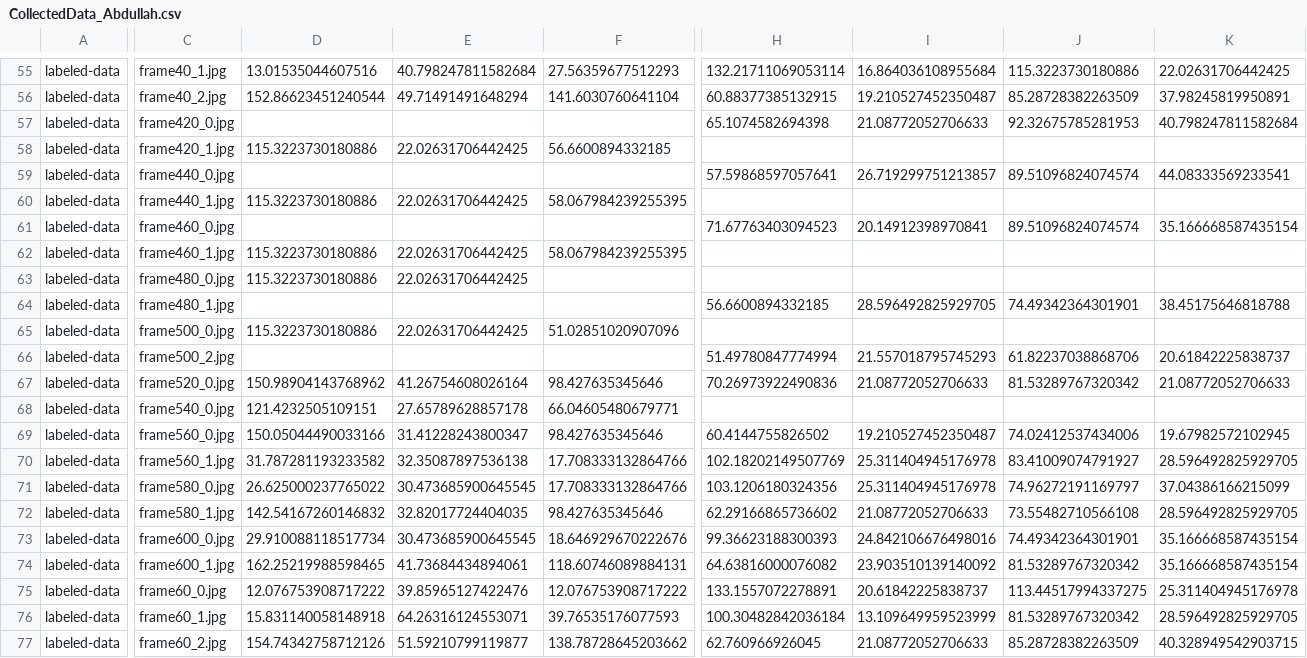
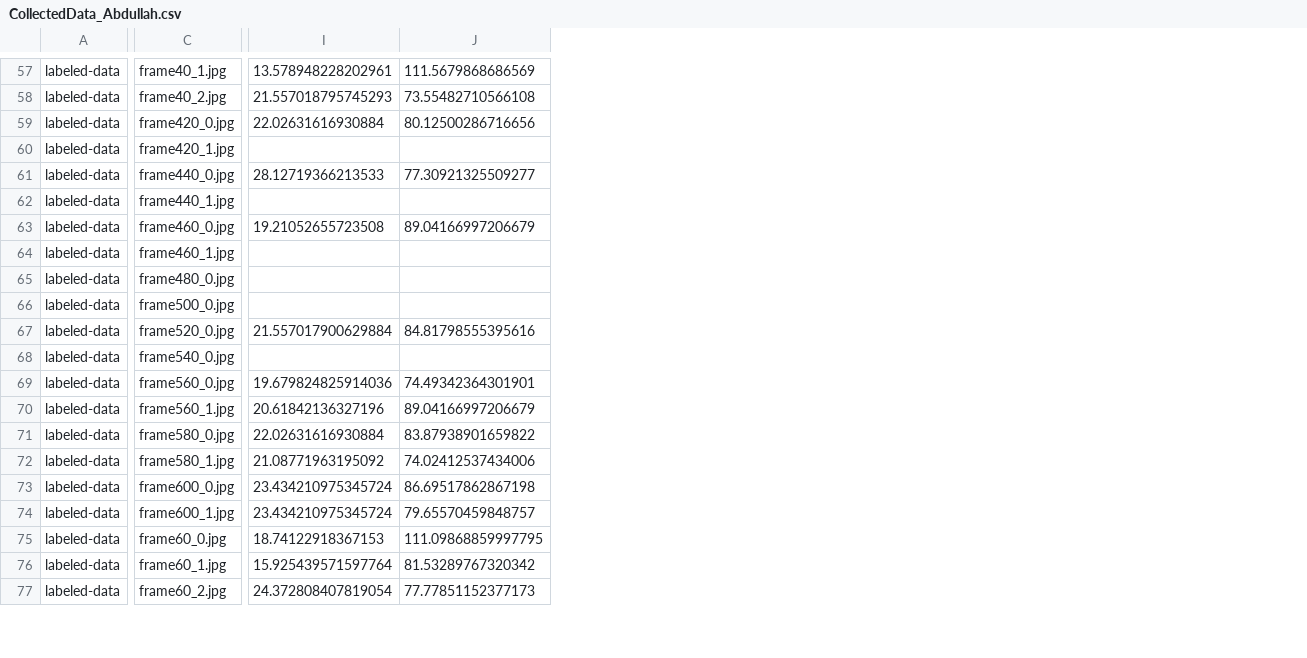
Before and after one commit to ItsMeAbby/DLC, a CSV file: labeled-data/4/CollectedData_Abdullah.csv, drawn as a sheet; only a part is shown, gaps mark what is left out; removed rows and columns are numbered as before the commit, all else as after; rows hold the shown columns only; the diff covers the shown part only; the diff names each change by its address in the sheet, - before the commit and + after, or states it on an @@ line.

Commit message:
added belly label

```diff
--- a/labeled-data/4/CollectedData_Abdullah.csv
+++ b/labeled-data/4/CollectedData_Abdullah.csv
-column D, rows 55-63: 13.01535044607516 | 152.86623451240544 |  | 115.3223730180886 |  | 115.3223730180886 |  | 115.3223730180886 | 115.3223730180886; row 65: 115.3223730180886; rows 67-77: 150.98904143768962 | 121.4232505109151 | 150.05044490033166 | 31.787281193233582 | 26.625000237765022 | 142.54167260146832 | 29.910088118517734 | 162.25219988598465 | 12.076753908717222 | 15.831140058148918 | 154.74342758712126
-column E, rows 55-63: 40.798247811582684 | 49.71491491648294 |  | 22.02631706442425 |  | 22.02631706442425 |  | 22.02631706442425 | 22.02631706442425; row 65: 22.02631706442425; rows 67-77: 41.26754608026164 | 27.65789628857178 | 31.41228243800347 | 32.35087897536138 | 30.473685900645545 | 32.82017724404035 | 30.473685900645545 | 41.73684434894061 | 39.85965127422476 | 64.26316124553071 | 51.59210799119877
-column F, rows 55-62: 27.56359677512293 | 141.6030760641104 |  | 56.6600894332185 |  | 58.067984239255395 |  | 58.067984239255395; row 65: 51.02851020907096; rows 67-77: 98.427635345646 | 66.04605480679771 | 98.427635345646 | 17.708333132864766 | 17.708333132864766 | 98.427635345646 | 18.646929670222676 | 118.60746089884131 | 12.076753908717222 | 39.76535176077593 | 138.78728645203662
-column H, rows 55-61: 132.21711069053114 | 60.88377385132915 | 65.1074582694398 |  | 57.59868597057641 |  | 71.67763403094523; rows 67-77: 70.26973922490836 |  | 60.4144755826502 | 102.18202149507769 | 103.1206180324356 | 62.29166865736602 | 99.36623188300393 | 64.63816000076082 | 133.1557072278891 | 100.30482842036184 | 62.760966926045
-column K, rows 55-61: 22.02631706442425 | 37.98245819950891 | 40.798247811582684 |  | 44.08333569233541 |  | 35.166668587435154; rows 67-77: 21.08772052706633 |  | 19.67982572102945 | 28.596492825929705 | 37.04386166215099 | 28.596492825929705 | 35.166668587435154 | 35.166668587435154 | 25.311404945176978 | 28.596492825929705 | 40.328949542903715
-I57: 16.864036108955684
+I57: 13.578948228202961
-J57: 115.3223730180886
+J57: 111.5679868686569
-I58: 19.210527452350487
+I58: 21.557018795745293
-J58: 85.28728382263509
+J58: 73.55482710566108
-I59: 21.08772052706633
+I59: 22.02631616930884
-J59: 92.32675785281953
+J59: 80.12500286716656
-I61: 26.719299751213857
+I61: 28.12719366213533
-J61: 89.51096824074574
+J61: 77.30921325509277
-I63: 20.14912398970841
+I63: 19.21052655723508
-J63: 89.51096824074574
+J63: 89.04166997206679
-row 64: labeled-data | frame480_1.jpg |  |  |  | 56.6600894332185 | 28.596492825929705 | 74.49342364301901 | 38.45175646818788
-row 66: labeled-data | frame500_2.jpg |  |  |  | 51.49780847774994 | 21.557018795745293 | 61.82237038868706 | 20.61842225838737
-I67: 21.08772052706633
+I67: 21.557017900629884
-J67: 81.53289767320342
+J67: 84.81798555395616
-I69: 19.210527452350487
+I69: 19.679824825914036
-J69: 74.02412537434006
+J69: 74.49342364301901
-I70: 25.311404945176978
+I70: 20.61842136327196
-J70: 83.41009074791927
+J70: 89.04166997206679
-I71: 25.311404945176978
+I71: 22.02631616930884
-J71: 74.96272191169797
+J71: 83.87938901659822
-I72: 21.08772052706633
+I72: 21.08771963195092
-J72: 73.55482710566108
+J72: 74.02412537434006
-I73: 24.842106676498016
+I73: 23.434210975345724
-J73: 74.49342364301901
+J73: 86.69517862867198
-I74: 23.903510139140092
+I74: 23.434210975345724
-J74: 81.53289767320342
+J74: 79.65570459848757
-I75: 20.61842225838737
+I75: 18.74122918367153
-J75: 113.44517994337275
+J75: 111.09868859997795
-I76: 13.109649959523999
+I76: 15.925439571597764
-I77: 21.08772052706633
+I77: 24.372808407819054
-J77: 85.28728382263509
+J77: 77.77851152377173
```
Also changed, not shown: 2 added rows, 8 added columns, 1 removed column and 85 edited cells elsewhere in this file, labeled-data/1/CollectedData_Abdullah.csv, labeled-data/2/CollectedData_Abdullah.csv, 6 other files.
